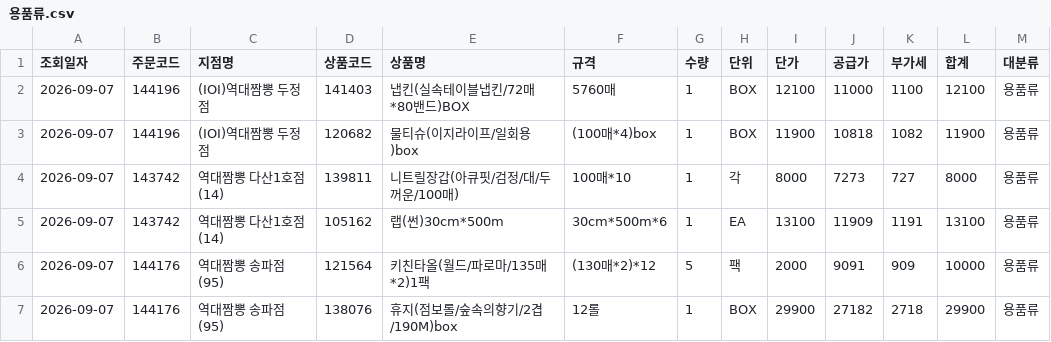
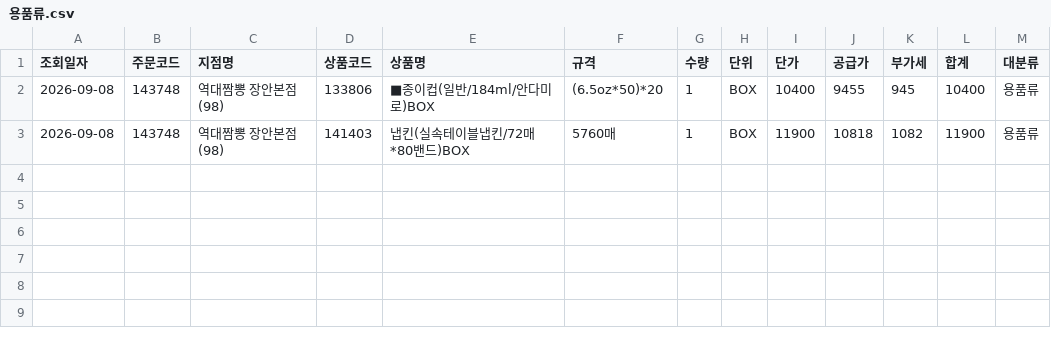
Before and after one commit to dampd21/Sajodaerim, a CSV file: output/by_category/용품류.csv, drawn as a sheet.

```diff
--- a/output/by_category/용품류.csv
+++ b/output/by_category/용품류.csv
@@ -1,7 +1,3 @@
 조회일자,주문코드,지점명,상품코드,상품명,규격,수량,단위,단가,공급가,부가세,합계,대분류
-2026-09-07,144196,(IOI)역대짬뽕 두정점,141403,냅킨(실속테이블냅킨/72매*80밴드)BOX,5760매,1,BOX,12100,11000,1100,12100,용품류
-2026-09-07,144196,(IOI)역대짬뽕 두정점,120682,물티슈(이지라이프/일회용)box,(100매*4)box,1,BOX,11900,10818,1082,11900,용품류
-2026-09-07,143742,역대짬뽕 다산1호점(14),139811,니트릴장갑(아큐핏/검정/대/두꺼운/100매),100매*10,1,각,8000,7273,727,8000,용품류
-2026-09-07,143742,역대짬뽕 다산1호점(14),105162,랩(썬)30cm*500m,30cm*500m*6,1,EA,13100,11909,1191,13100,용품류
-2026-09-07,144176,역대짬뽕 송파점(95),121564,키친타올(월드/파로마/135매*2)1팩,(130매*2)*12,5,팩,2000,9091,909,10000,용품류
-2026-09-07,144176,역대짬뽕 송파점(95),138076,휴지(점보롤/숲속의향기/2겹/190M)box,12롤,1,BOX,29900,27182,2718,29900,용품류
+2026-09-08,143748,역대짬뽕 장안본점(98),133806,■종이컵(일반/184ml/안다미로)BOX,(6.5oz*50)*20,1,BOX,10400,9455,945,10400,용품류
+2026-09-08,143748,역대짬뽕 장안본점(98),141403,냅킨(실속테이블냅킨/72매*80밴드)BOX,5760매,1,BOX,11900,10818,1082,11900,용품류
```
Also changed, not shown: output/by_category/수산물류.csv, output/by_store/역대짬뽕 다산1호점(14).csv, 10 other files.
